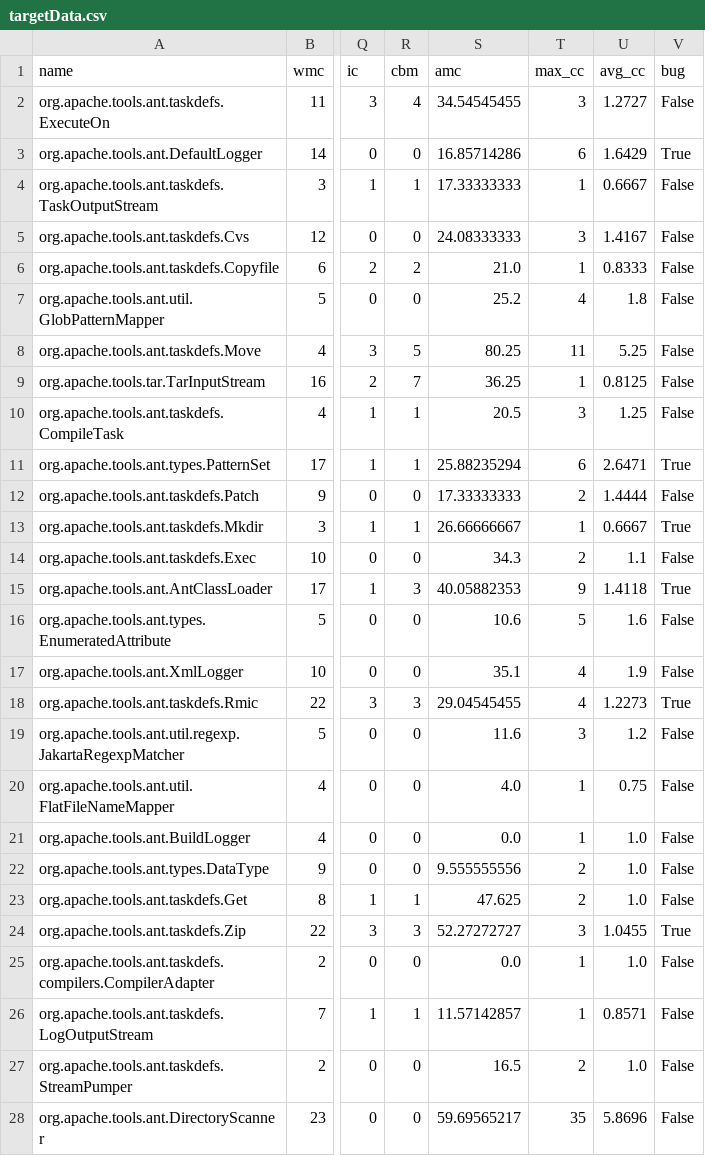
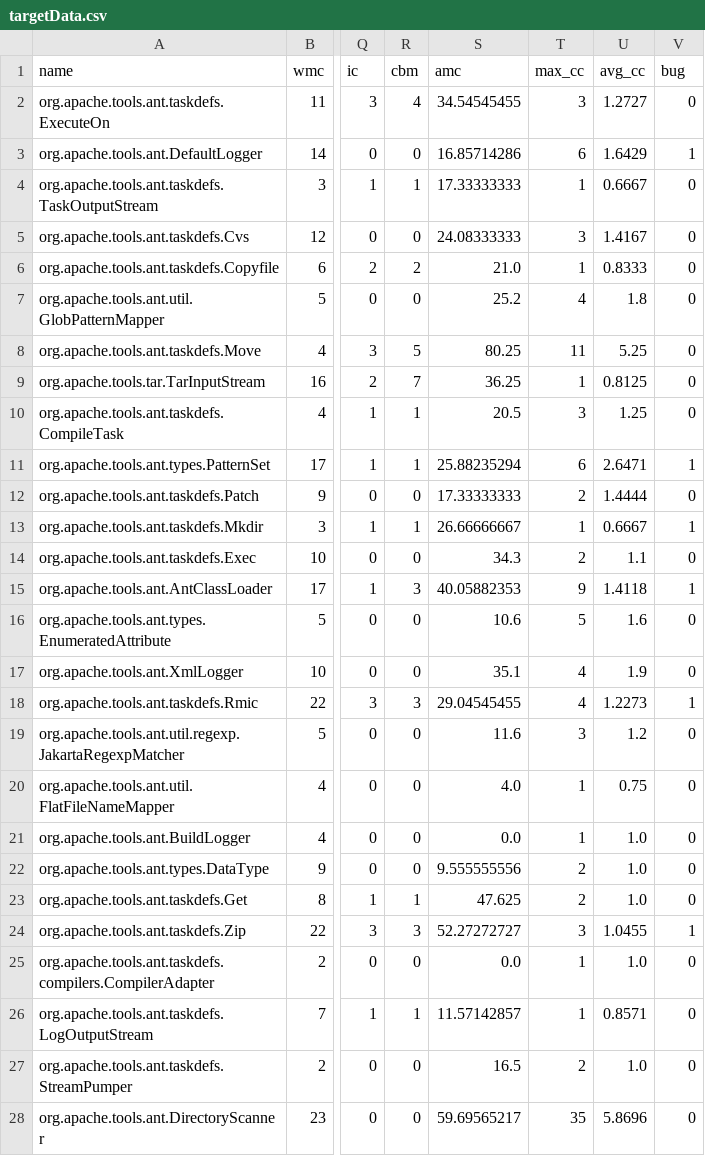
Before and after one commit to MuktadulIslam/SPL3, a CSV file: frontend/data/targetData.csv, drawn as a sheet; only a part is shown, gaps mark what is left out; the diff covers the shown part only; the diff names each change by its address in the sheet, - before the commit and + after, or states it on an @@ line.

```diff
--- a/frontend/data/targetData.csv
+++ b/frontend/data/targetData.csv
-V2 (bug): False
+V2 (bug): 0
-V3 (bug): True
+V3 (bug): 1
-V4:V10 (bug): False
+V4:V10 (bug): 0
-V11 (bug): True
+V11 (bug): 1
-V12 (bug): False
+V12 (bug): 0
-V13 (bug): True
+V13 (bug): 1
-V14 (bug): False
+V14 (bug): 0
-V15 (bug): True
+V15 (bug): 1
-V16:V17 (bug): False
+V16:V17 (bug): 0
-V18 (bug): True
+V18 (bug): 1
-V19:V23 (bug): False
+V19:V23 (bug): 0
-V24 (bug): True
+V24 (bug): 1
-V25:V28 (bug): False
+V25:V28 (bug): 0
```
Also changed, not shown: 98 edited cells elsewhere in this file, 21 other files.
